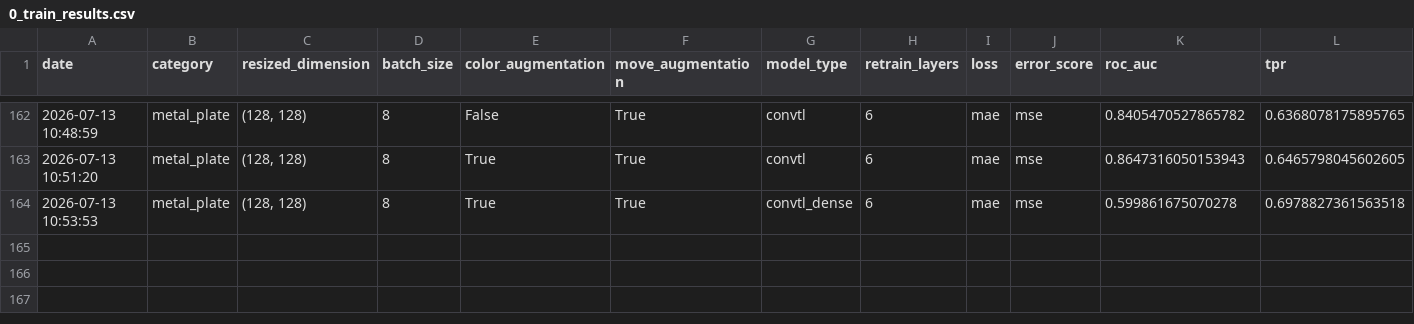
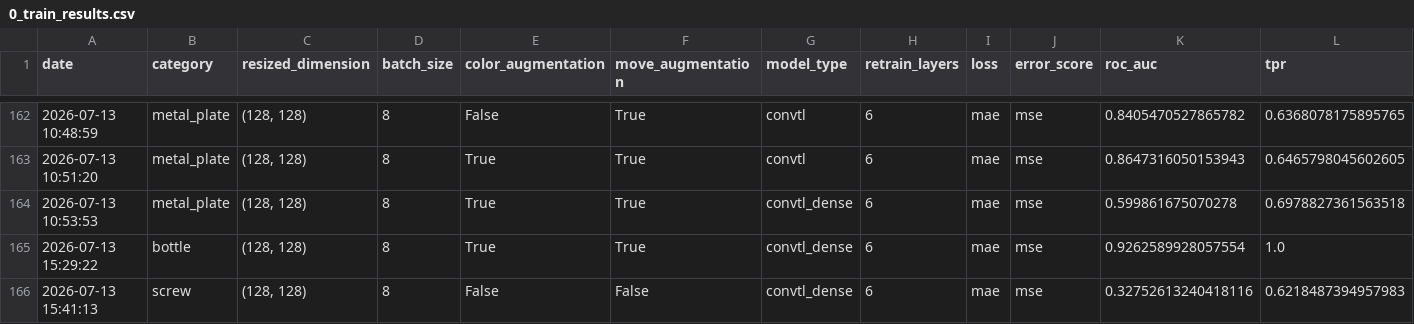
Before and after one commit to DataScientest-Studio/mai26_bds_anomalies, a CSV file: output/2-autoencoder-convolution/0_train_results.csv, drawn as a sheet; only a part is shown, gaps mark what is left out; rows hold the shown columns only; the diff names each change by its address in the sheet, - before the commit and + after, or states it on an @@ line.

Commit message:
orientation automatique des screw

```diff
--- a/output/2-autoencoder-convolution/0_train_results.csv
+++ b/output/2-autoencoder-convolution/0_train_results.csv
+row 165: 2026-07-13 15:29:22 | bottle | (128, 128) | 8 | True | True | convtl_dense | 6 | mae | mse | 0.9262589928057554 | 1.0
+row 166: 2026-07-13 15:41:13 | screw | (128, 128) | 8 | False | False | convtl_dense | 6 | mae | mse | 0.32752613240418116 | 0.6218487394957983
```
Also changed, not shown: 3 other files.
